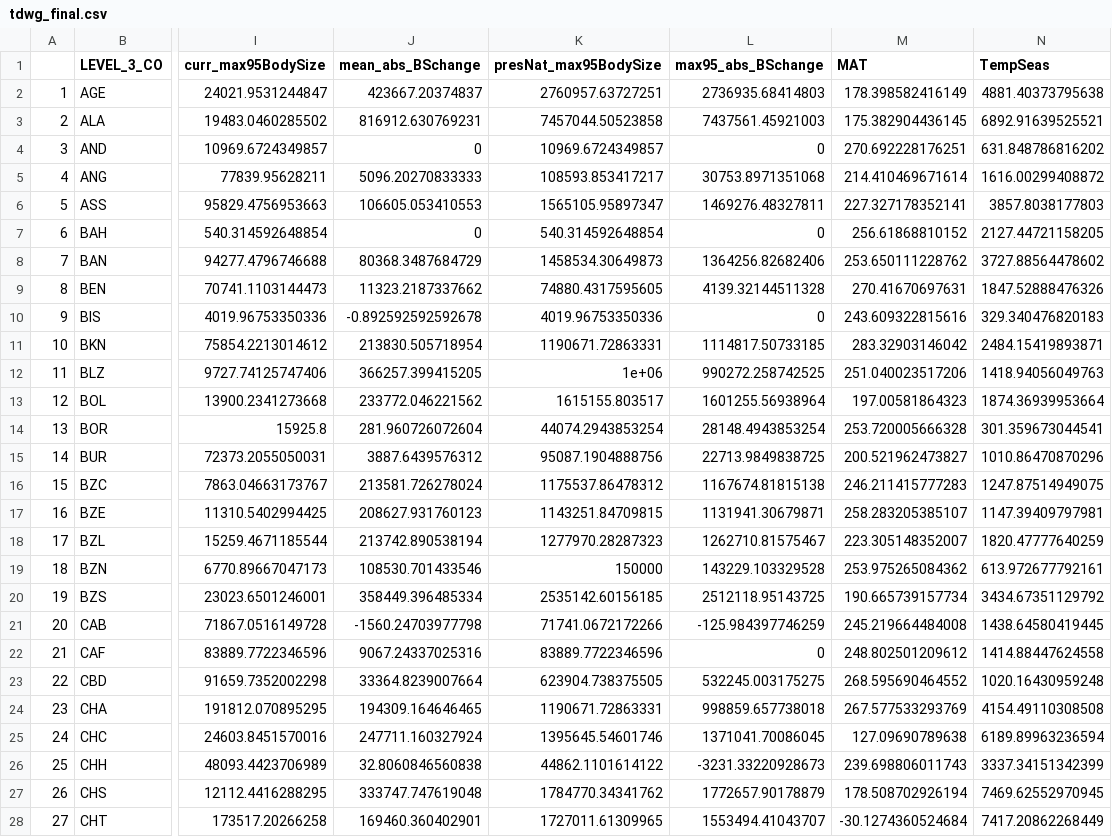
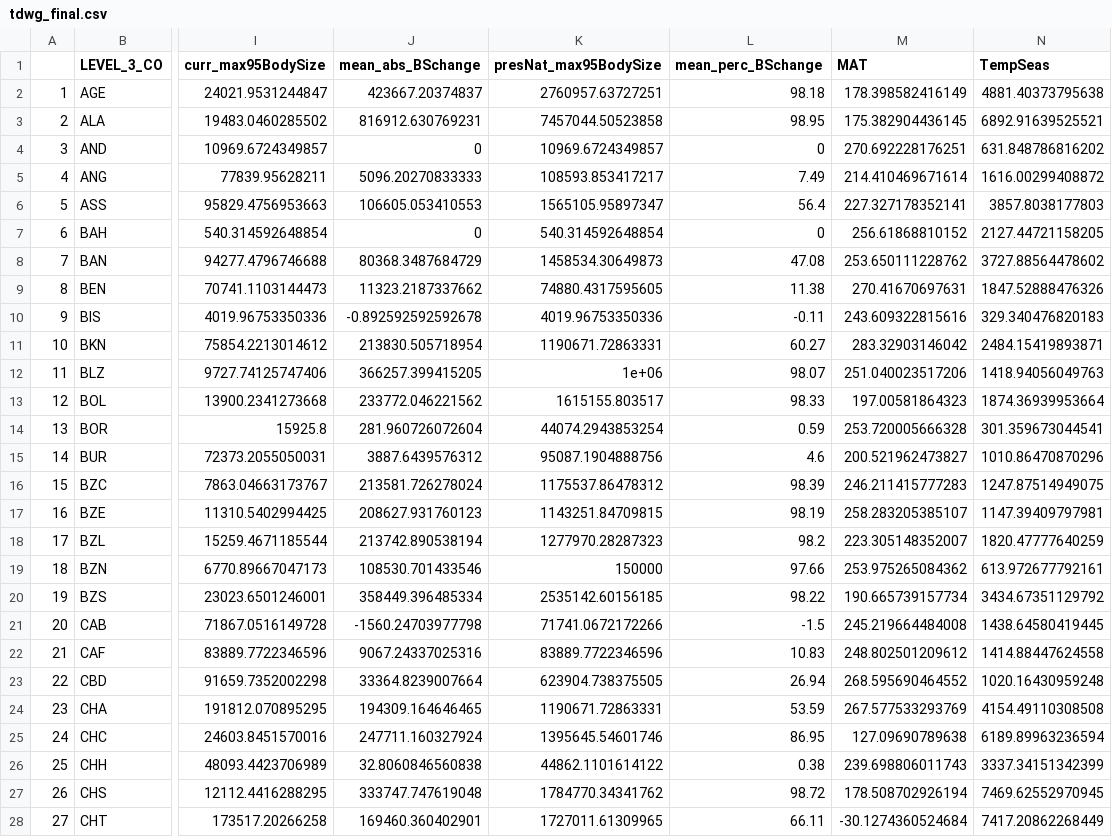
Before and after one commit to FriedaRosa/FruitsAfrica, a CSV file: Data/tdwg_final.csv, drawn as a sheet; only a part is shown, gaps mark what is left out; the diff covers the shown part only; the diff names each change by its address in the sheet, - before the commit and + after, or states it on an @@ line.

Commit message:
added relative decrease column

```diff
--- a/Data/tdwg_final.csv
+++ b/Data/tdwg_final.csv
-L1: max95_abs_BSchange
+L1: mean_perc_BSchange
-L2 (mean_perc_BSchange): 2736935.68414803
+L2 (mean_perc_BSchange): 98.18
-L3 (mean_perc_BSchange): 7437561.45921003
+L3 (mean_perc_BSchange): 98.95
-L5 (mean_perc_BSchange): 30753.8971351068
+L5 (mean_perc_BSchange): 7.49
-L6 (mean_perc_BSchange): 1469276.48327811
+L6 (mean_perc_BSchange): 56.4
-L8 (mean_perc_BSchange): 1364256.82682406
+L8 (mean_perc_BSchange): 47.08
-L9 (mean_perc_BSchange): 4139.32144511328
+L9 (mean_perc_BSchange): 11.38
-L10 (mean_perc_BSchange): 0
+L10 (mean_perc_BSchange): -0.11
-L11 (mean_perc_BSchange): 1114817.50733185
+L11 (mean_perc_BSchange): 60.27
-L12 (mean_perc_BSchange): 990272.258742525
+L12 (mean_perc_BSchange): 98.07
-L13 (mean_perc_BSchange): 1601255.56938964
+L13 (mean_perc_BSchange): 98.33
-L14 (mean_perc_BSchange): 28148.4943853254
+L14 (mean_perc_BSchange): 0.59
-L15 (mean_perc_BSchange): 22713.9849838725
+L15 (mean_perc_BSchange): 4.6
-L16 (mean_perc_BSchange): 1167674.81815138
+L16 (mean_perc_BSchange): 98.39
-L17 (mean_perc_BSchange): 1131941.30679871
+L17 (mean_perc_BSchange): 98.19
-L18 (mean_perc_BSchange): 1262710.81575467
+L18 (mean_perc_BSchange): 98.2
-L19 (mean_perc_BSchange): 143229.103329528
+L19 (mean_perc_BSchange): 97.66
-L20 (mean_perc_BSchange): 2512118.95143725
+L20 (mean_perc_BSchange): 98.22
-L21 (mean_perc_BSchange): -125.984397746259
+L21 (mean_perc_BSchange): -1.5
-L22 (mean_perc_BSchange): 0
+L22 (mean_perc_BSchange): 10.83
-L23 (mean_perc_BSchange): 532245.003175275
+L23 (mean_perc_BSchange): 26.94
-L24 (mean_perc_BSchange): 998859.657738018
+L24 (mean_perc_BSchange): 53.59
-L25 (mean_perc_BSchange): 1371041.70086045
+L25 (mean_perc_BSchange): 86.95
-L26 (mean_perc_BSchange): -3231.33220928673
+L26 (mean_perc_BSchange): 0.38
-L27 (mean_perc_BSchange): 1772657.90178879
+L27 (mean_perc_BSchange): 98.72
-L28 (mean_perc_BSchange): 1553494.41043707
+L28 (mean_perc_BSchange): 66.11
```
Also changed, not shown: 90 edited cells elsewhere in this file.
